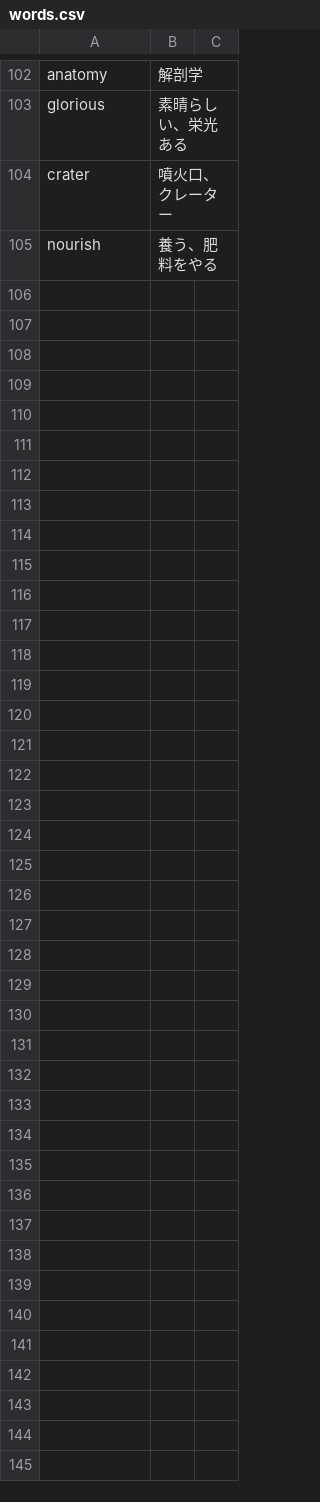
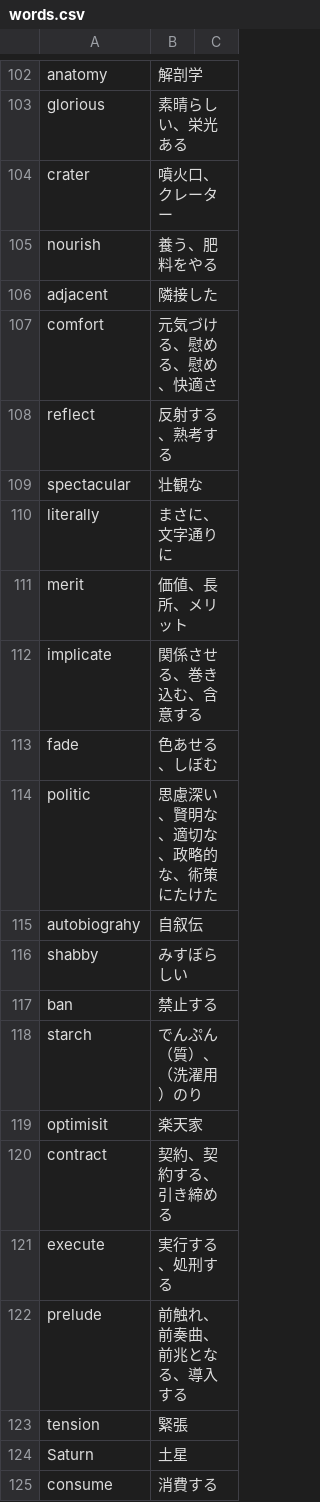
Before and after one commit to GATAKAWAKACHICO/GATAKAWAKACHICO.github.io, a CSV file: toefl-learning-vocabulary/csv/words.csv, drawn as a sheet; only a part is shown, gaps mark what is left out; the diff covers the shown part only; the diff names each change by its address in the sheet, - before the commit and + after, or states it on an @@ line.

Commit message:
Added new words

```diff
--- a/toefl-learning-vocabulary/csv/words.csv
+++ b/toefl-learning-vocabulary/csv/words.csv
+row 106: adjacent | 隣接した
+row 107: comfort | 元気づける、慰める、慰め、快適さ
+row 108: reflect | 反射する、熟考する
+row 109: spectacular | 壮観な
+row 110: literally | まさに、文字通りに
+row 111: merit | 価値、長所、メリット
+row 112: implicate | 関係させる、巻き込む、含意する
+row 113: fade | 色あせる、しぼむ
+row 114: politic | 思慮深い、賢明な、適切な、政略的な、術策にたけた
+row 115: autobiograhy | 自叙伝
+row 116: shabby | みすぼらしい
+row 117: ban | 禁止する
+row 118: starch | でんぷん（質）、（洗濯用）のり
+row 119: optimisit | 楽天家
+row 120: contract | 契約、契約する、引き締める
+row 121: execute | 実行する、処刑する
+row 122: prelude | 前触れ、前奏曲、前兆となる、導入する
+row 123: tension | 緊張
+row 124: Saturn | 土星
+row 125: consume | 消費する
```
Also changed, not shown: 32 added rows elsewhere in this file.
